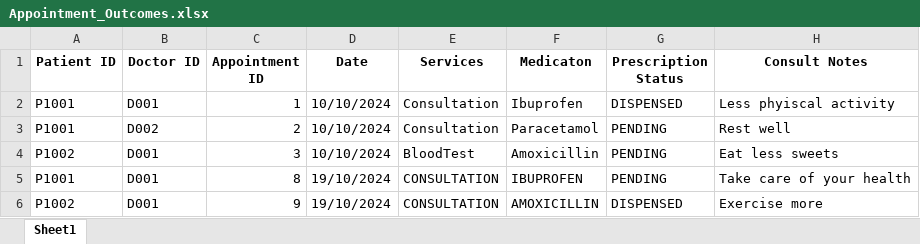
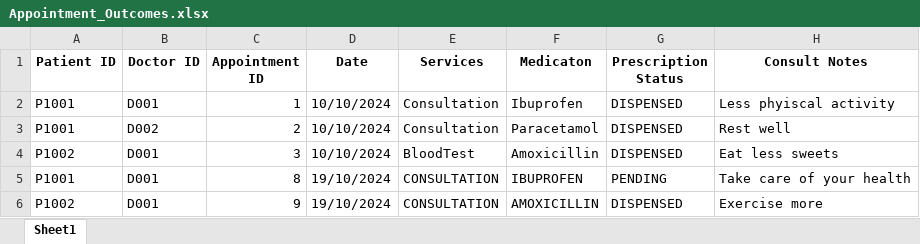
Before and after one commit to theresatree/SC2002, an Excel workbook: sc2002/src/main/resources/Appointment_Outcomes.xlsx, sheet Sheet1, drawn as a sheet; values as stored, in another font and other column widths than the file's, no borders; the diff names each change by its address in the sheet, - before the commit and + after, or states it on an @@ line.

```diff
--- a/sc2002/src/main/resources/Appointment_Outcomes.xlsx (sheet Sheet1)
+++ b/sc2002/src/main/resources/Appointment_Outcomes.xlsx (sheet Sheet1)
-G3:G4 (Prescription Status): PENDING
+G3:G4 (Prescription Status): DISPENSED
```
Also changed, not shown: sc2002/src/main/resources/Medicine_List.xlsx, sc2002/src/main/resources/Replenishment_Requests.xlsx, 53 other files.
